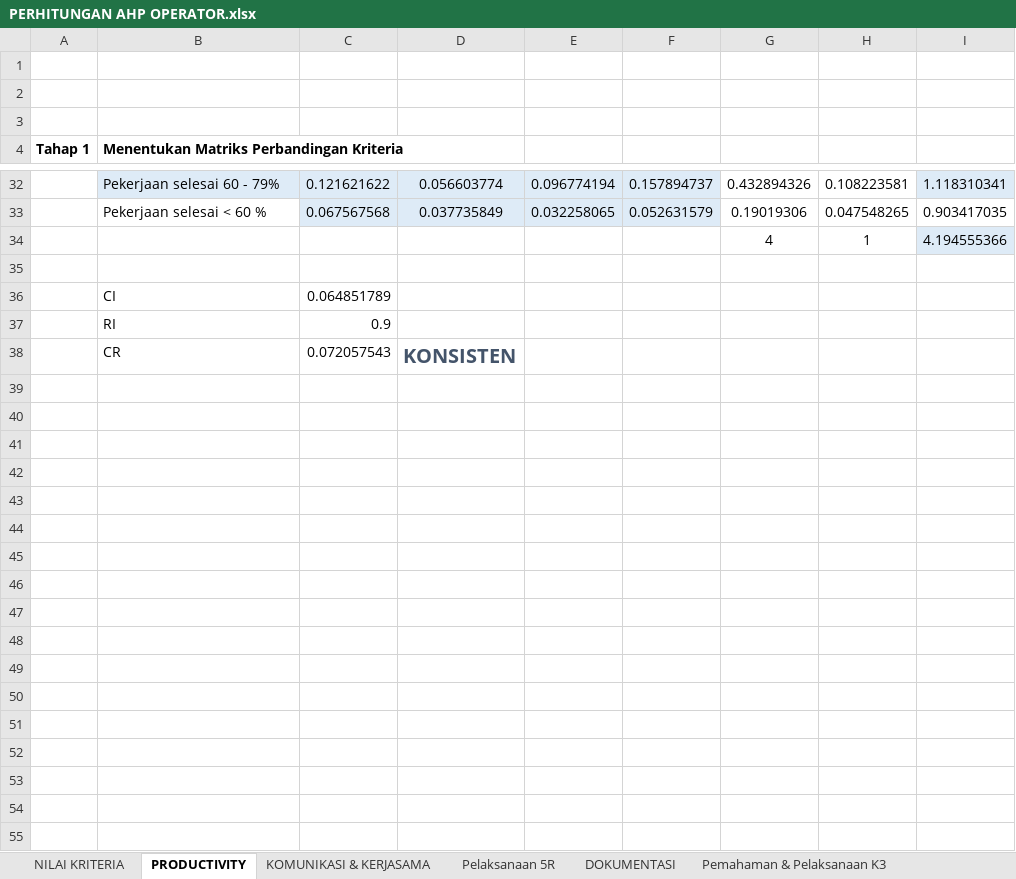
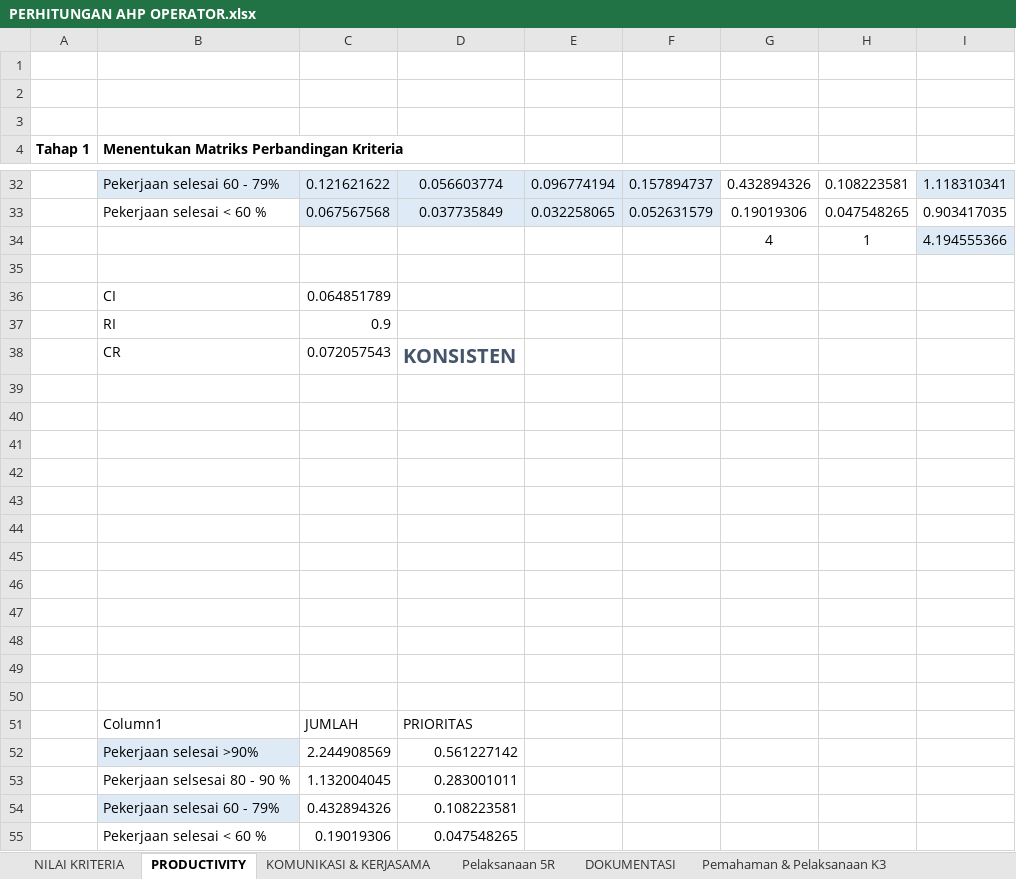
Before and after one commit to dindaayunafisyah/spk_ahp, an Excel workbook: data exel/PERHITUNGAN AHP OPERATOR.xlsx, sheet PRODUCTIVITY, drawn as a sheet; only a part is shown, gaps mark what is left out; values as stored, in another font and other column widths than the file's, no borders; charts and pictures and table styles not drawn; the diff names each change by its address in the sheet, - before the commit and + after, or states it on an @@ line.

```diff
--- a/data exel/PERHITUNGAN AHP OPERATOR.xlsx (sheet PRODUCTIVITY)
+++ b/data exel/PERHITUNGAN AHP OPERATOR.xlsx (sheet PRODUCTIVITY)
+row 39: (empty)
+row 40: (empty)
+row 41: (empty)
+row 42: (empty)
+row 43: (empty)
+row 44: (empty)
+row 45: (empty)
+row 46: (empty)
+row 47: (empty)
+row 48: (empty)
+row 49: (empty)
+row 50: (empty)
+row 51:  | Column1 | JUMLAH | PRIORITAS
+row 52:  | Pekerjaan selesai >90% | 2.244908569 | 0.561227142
+row 53:  | Pekerjaan selsesai 80 - 90 % | 1.132004045 | 0.283001011
+row 54:  | Pekerjaan selesai 60 - 79% | 0.432894326 | 0.108223581
+row 55:  | Pekerjaan selesai < 60 % | 0.19019306 | 0.047548265
```
Also changed, not shown: sheet PEMAHAMAN TOOLS, sheet Pemahaman & Pelaksanaan K3, sheet Pelaksanaan 5R, sheet KEHADIRAN, sheet KEDISIPILINAN, sheet KOMUNIKASI & KERJASAMA, 4 more sheets, charts or pictures, 3 other files.
